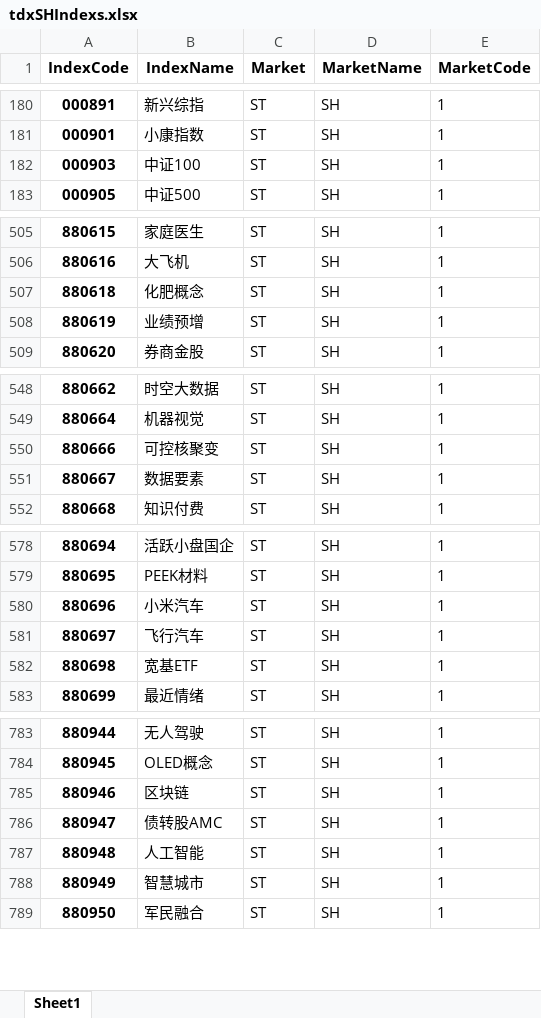
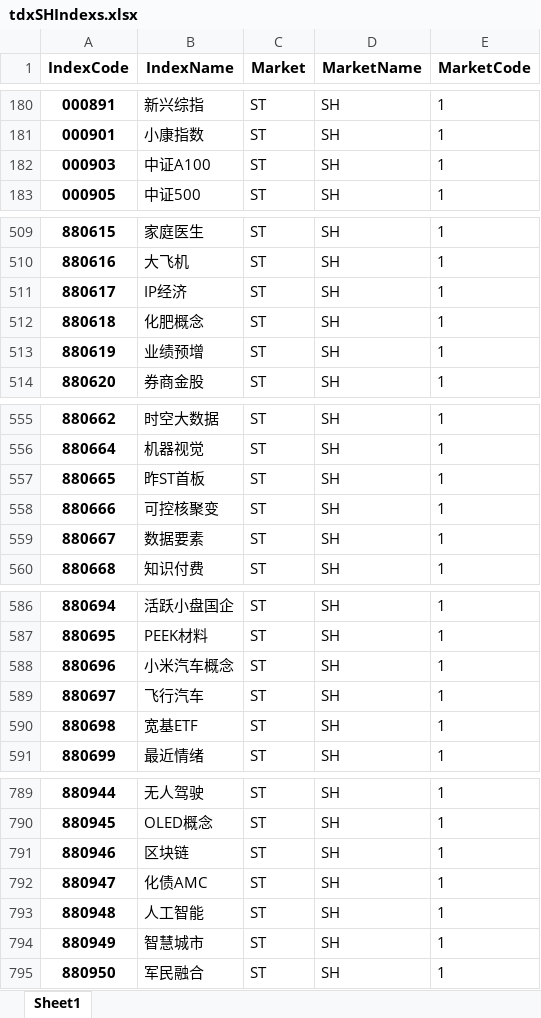
Before and after one commit to u588/app, an Excel workbook: TDXapp/tdxAppData/tdxSHIndexs.xlsx, sheet Sheet1, drawn as a sheet; only a part is shown, gaps mark what is left out; values as stored, in another font and other column widths than the file's, no borders; addresses are those after the commit; the diff covers the shown part only; the diff names each change by its address in the sheet, - before the commit and + after, or states it on an @@ line.

```diff
--- a/TDXapp/tdxAppData/tdxSHIndexs.xlsx (sheet Sheet1)
+++ b/TDXapp/tdxAppData/tdxSHIndexs.xlsx (sheet Sheet1)
-B182 (IndexName): 中证100
+B182 (IndexName): 中证A100
+row 511: 880617 | IP经济 | ST | SH | 1
+row 557: 880665 | 昨ST首板 | ST | SH | 1
-B588 (IndexName): 小米汽车
+B588 (IndexName): 小米汽车概念
-B792 (IndexName): 债转股AMC
+B792 (IndexName): 化债AMC
```
Also changed, not shown: 6 added rows, 2 removed rows and 2 edited cells elsewhere in this sheet, TDXapp/tdxAppData/tdxSZIndexs.xlsx.
